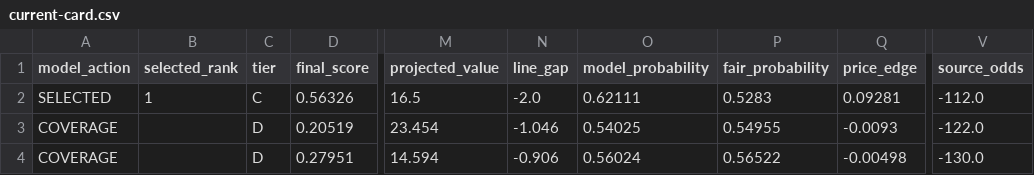
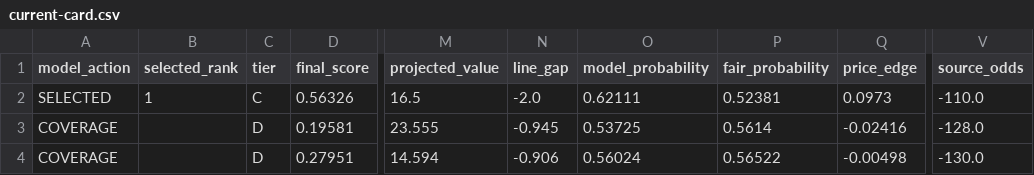
Before and after one commit to testqgw/SCP, a CSV file: wnba/output/current-card.csv, drawn as a sheet; only a part is shown, gaps mark what is left out; the diff names each change by its address in the sheet, - before the commit and + after, or states it on an @@ line.

```diff
--- a/wnba/output/current-card.csv
+++ b/wnba/output/current-card.csv
-P2 (fair_probability): 0.5283
+P2 (fair_probability): 0.52381
-Q2 (price_edge): 0.09281
+Q2 (price_edge): 0.0973
-V2 (source_odds): -112.0
+V2 (source_odds): -110.0
-D3 (final_score): 0.20519
+D3 (final_score): 0.19581
-M3 (projected_value): 23.454
+M3 (projected_value): 23.555
-N3 (line_gap): -1.046
+N3 (line_gap): -0.945
-O3 (model_probability): 0.54025
+O3 (model_probability): 0.53725
-P3 (fair_probability): 0.54955
+P3 (fair_probability): 0.5614
-Q3 (price_edge): -0.0093
+Q3 (price_edge): -0.02416
-V3 (source_odds): -122.0
+V3 (source_odds): -128.0
```
Also changed, not shown: wnba/data/current/sportsgrid_fanduel_board_2026-07-16.csv, 6 other files.
